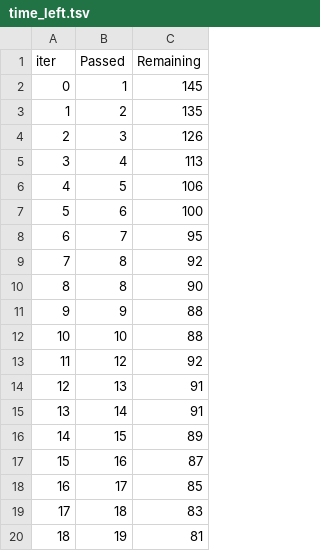
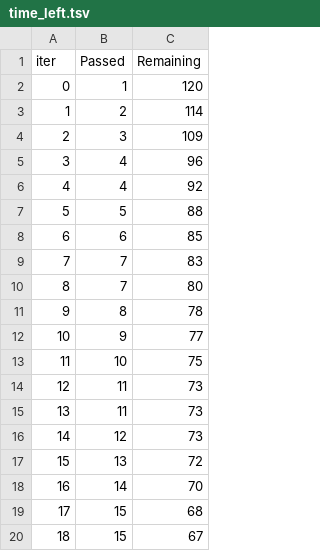
Before and after one commit to MennaHefny25/mlproject, a TSV file: catboost_info/time_left.tsv, drawn as a sheet; only a part is shown; the diff covers the shown part only.

```diff
--- a/catboost_info/time_left.tsv
+++ b/catboost_info/time_left.tsv
@@ -1,20 +1,20 @@
 iter	Passed	Remaining
-0	1	145
-1	2	135
-2	3	126
-3	4	113
-4	5	106
-5	6	100
-6	7	95
-7	8	92
-8	8	90
-9	9	88
-10	10	88
-11	12	92
-12	13	91
-13	14	91
-14	15	89
-15	16	87
-16	17	85
-17	18	83
-18	19	81
+0	1	120
+1	2	114
+2	3	109
+3	4	96
+4	4	92
+5	5	88
+6	6	85
+7	7	83
+8	7	80
+9	8	78
+10	9	77
+11	10	75
+12	11	73
+13	11	73
+14	12	73
+15	13	72
+16	14	70
+17	15	68
+18	15	67
```
Also changed, not shown: 161 edited cells elsewhere in this file, 3 other files.
